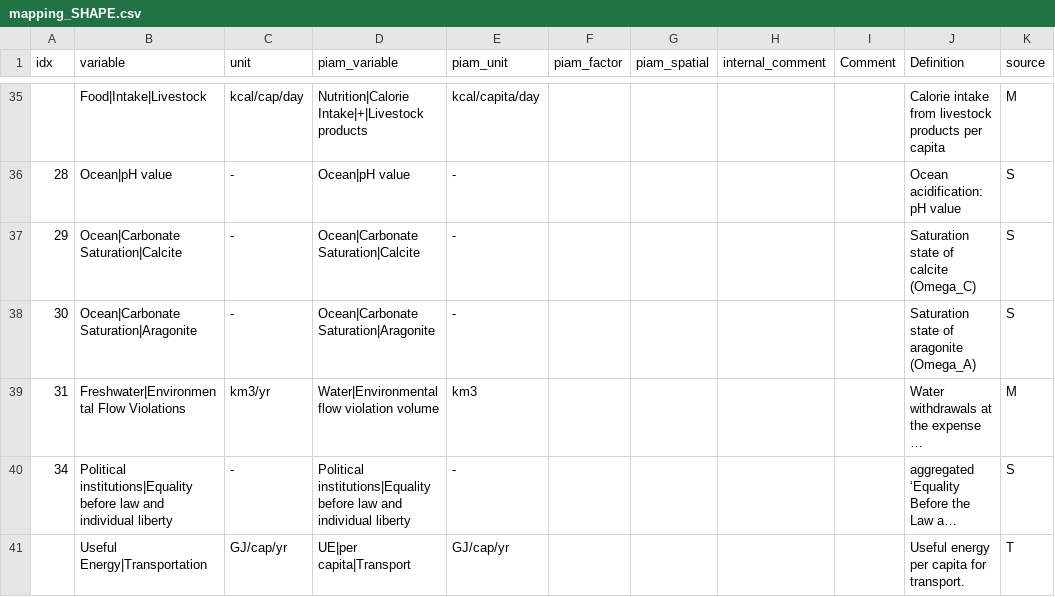
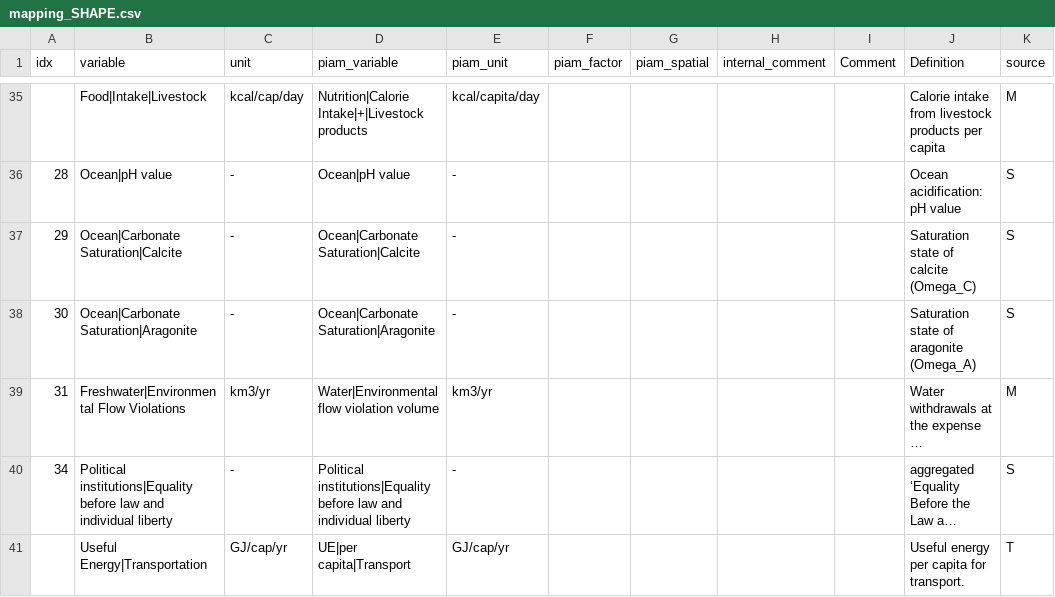
Before and after one commit to tonnrueter/piamInterfaces, a CSV file: inst/mappings/mapping_SHAPE.csv, drawn as a sheet; only a part is shown, gaps mark what is left out; long unchanged cells end in …; the diff names each change by its address in the sheet, - before the commit and + after, or states it on an @@ line.

Commit message:
bugfix unit shape

```diff
--- a/inst/mappings/mapping_SHAPE.csv
+++ b/inst/mappings/mapping_SHAPE.csv
-E39 (piam_unit): km3
+E39 (piam_unit): km3/yr
```
Also changed, not shown: 4 other files.
